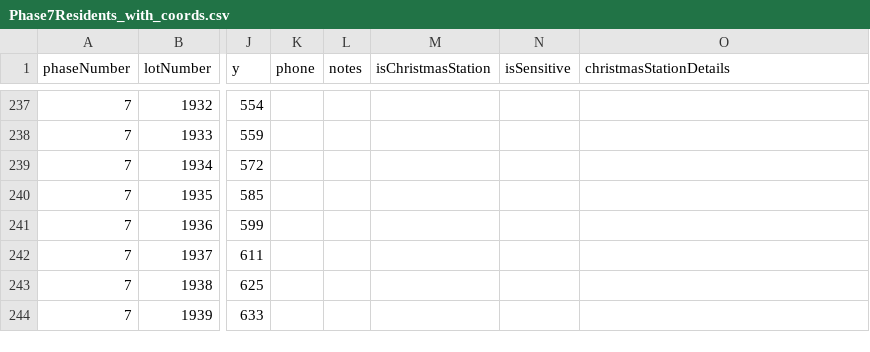
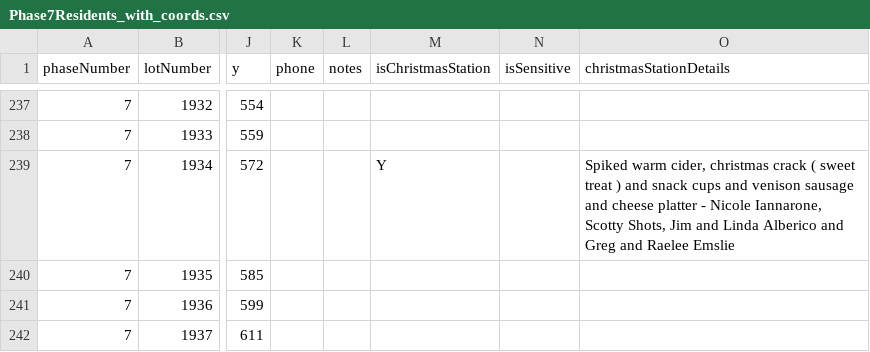
Before and after one commit to chuckrushphase7/Phase7Data, a CSV file: Phase7Residents_with_coords.csv, drawn as a sheet; only a part is shown, gaps mark what is left out; the shorter side is filled out with more unchanged rows; the diff names each change by its address in the sheet, - before the commit and + after, or states it on an @@ line.

```diff
--- a/Phase7Residents_with_coords.csv
+++ b/Phase7Residents_with_coords.csv
-M239 (isChristmasStation): (empty)
+M239 (isChristmasStation): Y
-O239 (christmasStationDetails): (empty)
+O239 (christmasStationDetails): Spiked warm cider, christmas crack ( sweet treat ) and snack cups and venison sausage and cheese platter - Nicole Iannarone, Scotty Shots, Jim and Linda Alberico and Greg and Raelee Emslie
```
Also changed, not shown: 2 other files.
